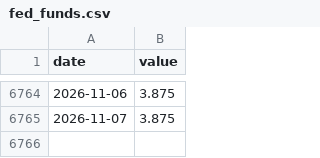
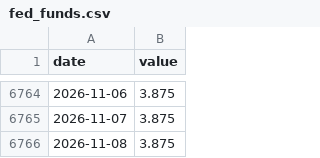
Before and after one commit to jayzhaomurray/boc-tracker, a CSV file: data/fed_funds.csv, drawn as a sheet; only a part is shown, gaps mark what is left out.

```diff
--- a/data/fed_funds.csv
+++ b/data/fed_funds.csv
@@ -6765 +6765,2 @@ date,value
 2026-11-07,3.875
+2026-11-08,3.875
```
Also changed, not shown: 9 other files.
